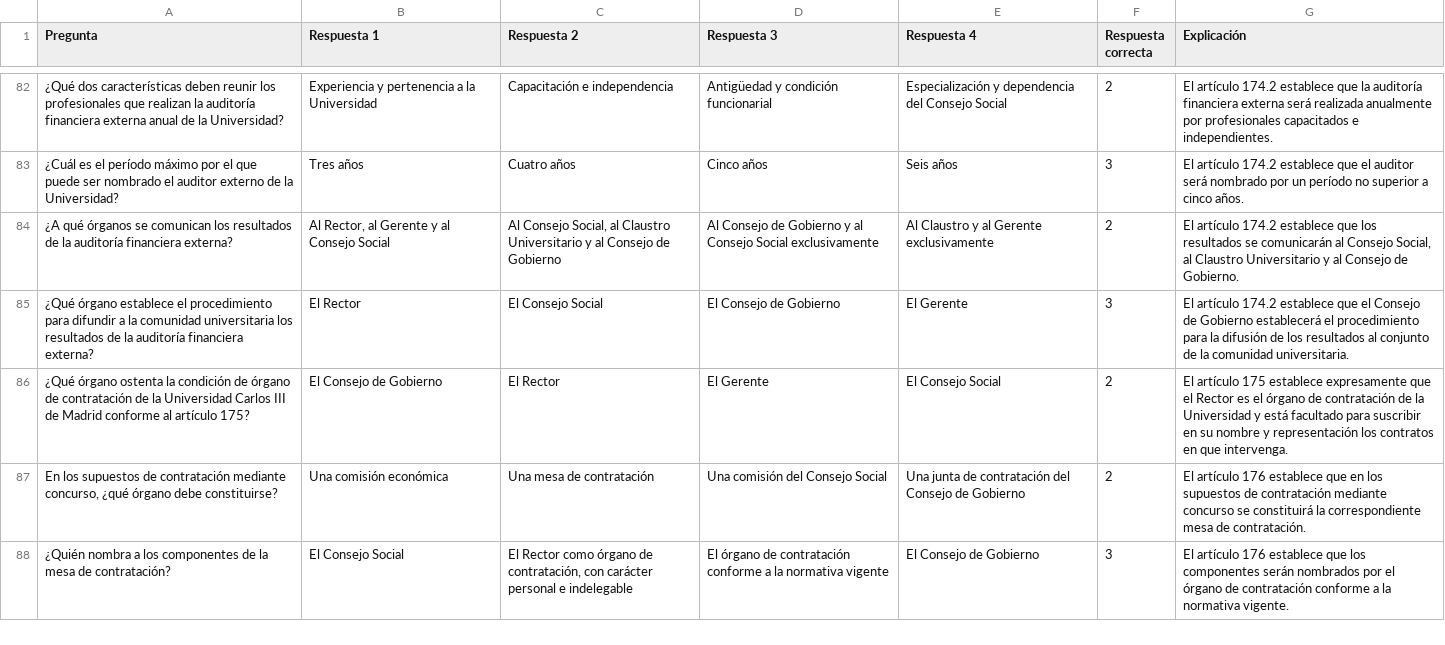
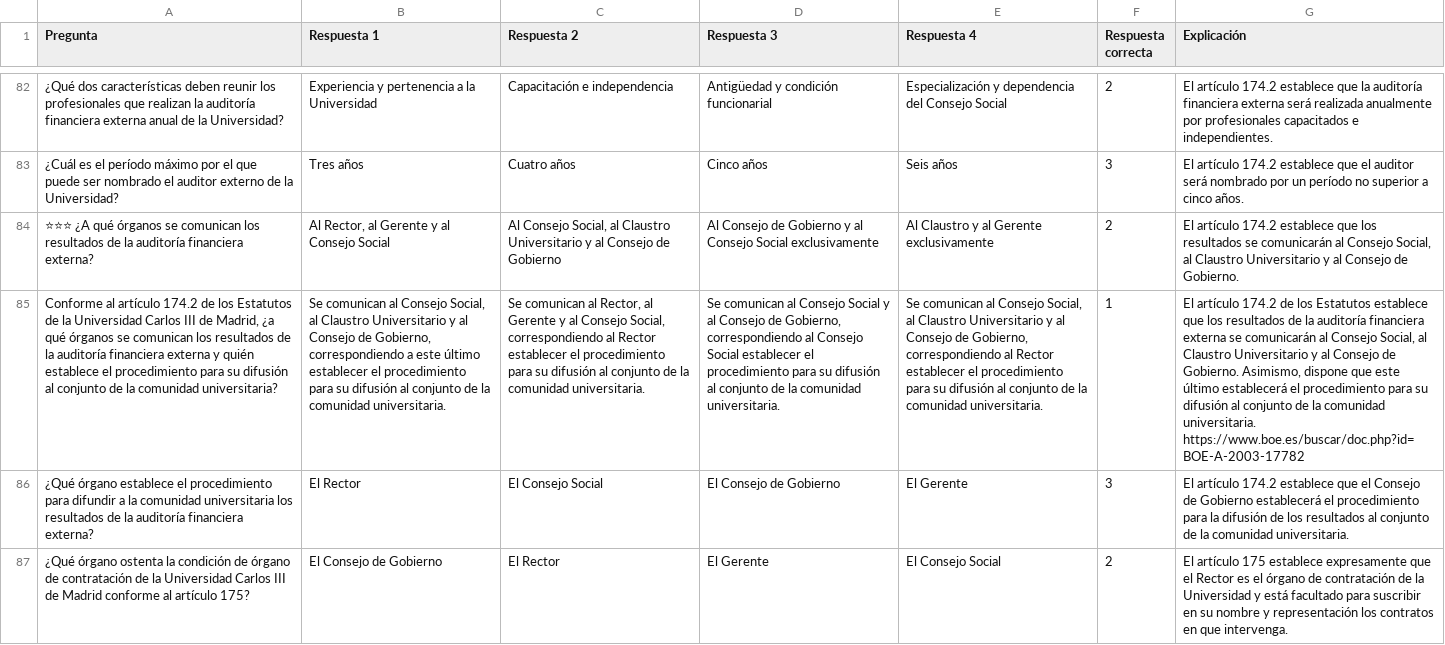
Before and after one commit to DGMonkeyKing/DGMonkeyKing.github.io, a CSV file: quiz-app/preguntas/tema_15_estUC3M/estUC3M_parte3_regimen_economico_financiero.csv, drawn as a sheet; only a part is shown, gaps mark what is left out; the shorter side is filled out with more unchanged rows; the diff names each change by its address in the sheet, - before the commit and + after, or states it on an @@ line.

```diff
--- a/quiz-app/preguntas/tema_15_estUC3M/estUC3M_parte3_regimen_economico_financiero.csv
+++ b/quiz-app/preguntas/tema_15_estUC3M/estUC3M_parte3_regimen_economico_financiero.csv
-A84 (Pregunta): ¿A qué…
+A84 (Pregunta): ⭐⭐⭐ ¿A qué…
+row 85: Conforme al artículo 174.2 de los Estatutos de la Universidad Carlos III de Madrid, ¿a qué órganos se comunican los resultados de la auditoría financiera externa y quién establece el procedimiento para su difusión al conjunto de la comunidad universitaria? | Se comunican al Consejo Social, al Claustro Universitario y al Consejo de Gobierno, correspondiendo a este último establecer el procedimiento para su difusión al conjunto de la comunidad universitaria. | Se comunican al Rector, al Gerente y al Consejo Social, correspondiendo al Rector establecer el procedimiento para su difusión al conjunto de la comunidad universitaria. | Se comunican al Consejo Social y al Consejo de Gobierno, correspondiendo al Consejo Social establecer el procedimiento para su difusión al conjunto de la comunidad universitaria. | Se comunican al Consejo Social, al Claustro Universitario y al Consejo de Gobierno, correspondiendo al Rector establecer el procedimiento para su difusión al conjunto de la comunidad universitaria. | 1 | El artículo 174.2 de los Estatutos establece que los resultados de la auditoría financiera externa se comunicarán al Consejo Social, al Claustro Universitario y al Consejo de Gobierno. Asimismo, dispone que este último establecerá el procedimiento para su difusión al conjunto de la comunidad universitaria. https://www.boe.es/buscar/doc.php?id=BOE-A-2003-17782
```
Also changed, not shown: quiz-app/preguntas/tema_1_constitucion/parte3_elaboracion_de_las_leyes.csv, 3 other files.
